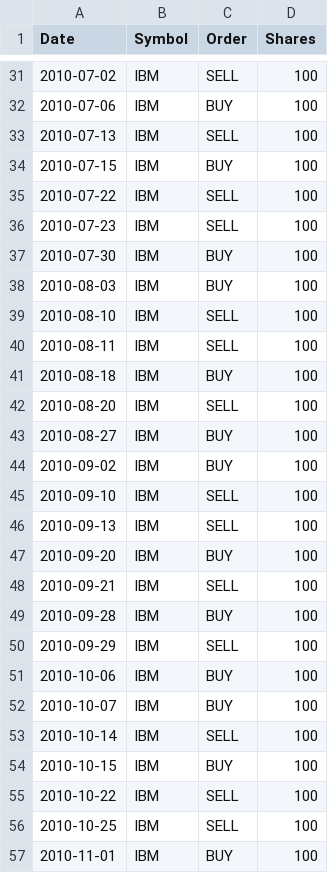
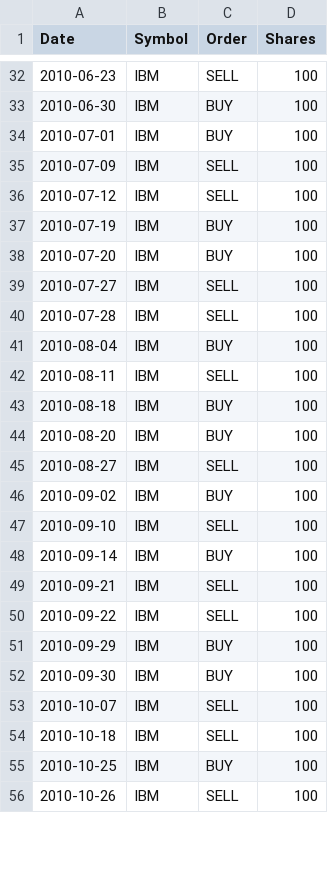
Before and after one commit to SHASHANK992/gatech, a CSV file: ML4Trading/ml4t/mc3_p2/orders/MyOrders.csv, drawn as a sheet; only a part is shown, gaps mark what is left out; the diff covers the shown part only.

```diff
--- a/ML4Trading/ml4t/mc3_p2/orders/MyOrders.csv
+++ b/ML4Trading/ml4t/mc3_p2/orders/MyOrders.csv
@@ -31,27 +32,25 @@ Date,Symbol,Order,Shares
-2010-07-02,IBM,SELL,100
-2010-07-06,IBM,BUY,100
-2010-07-13,IBM,SELL,100
-2010-07-15,IBM,BUY,100
-2010-07-22,IBM,SELL,100
-2010-07-23,IBM,SELL,100
-2010-07-30,IBM,BUY,100
-2010-08-03,IBM,BUY,100
-2010-08-10,IBM,SELL,100
+2010-06-23,IBM,SELL,100
+2010-06-30,IBM,BUY,100
+2010-07-01,IBM,BUY,100
+2010-07-09,IBM,SELL,100
+2010-07-12,IBM,SELL,100
+2010-07-19,IBM,BUY,100
+2010-07-20,IBM,BUY,100
+2010-07-27,IBM,SELL,100
+2010-07-28,IBM,SELL,100
+2010-08-04,IBM,BUY,100
 2010-08-11,IBM,SELL,100
 2010-08-18,IBM,BUY,100
-2010-08-20,IBM,SELL,100
-2010-08-27,IBM,BUY,100
+2010-08-20,IBM,BUY,100
+2010-08-27,IBM,SELL,100
 2010-09-02,IBM,BUY,100
 2010-09-10,IBM,SELL,100
-2010-09-13,IBM,SELL,100
-2010-09-20,IBM,BUY,100
+2010-09-14,IBM,BUY,100
 2010-09-21,IBM,SELL,100
-2010-09-28,IBM,BUY,100
-2010-09-29,IBM,SELL,100
-2010-10-06,IBM,BUY,100
-2010-10-07,IBM,BUY,100
-2010-10-14,IBM,SELL,100
-2010-10-15,IBM,BUY,100
-2010-10-22,IBM,SELL,100
-2010-10-25,IBM,SELL,100
-2010-11-01,IBM,BUY,100
+2010-09-22,IBM,SELL,100
+2010-09-29,IBM,BUY,100
+2010-09-30,IBM,BUY,100
+2010-10-07,IBM,SELL,100
+2010-10-18,IBM,SELL,100
+2010-10-25,IBM,BUY,100
+2010-10-26,IBM,SELL,100
```
Also changed, not shown: 9 added rows, 9 removed rows and 76 edited cells elsewhere in this file, 3 other files.
